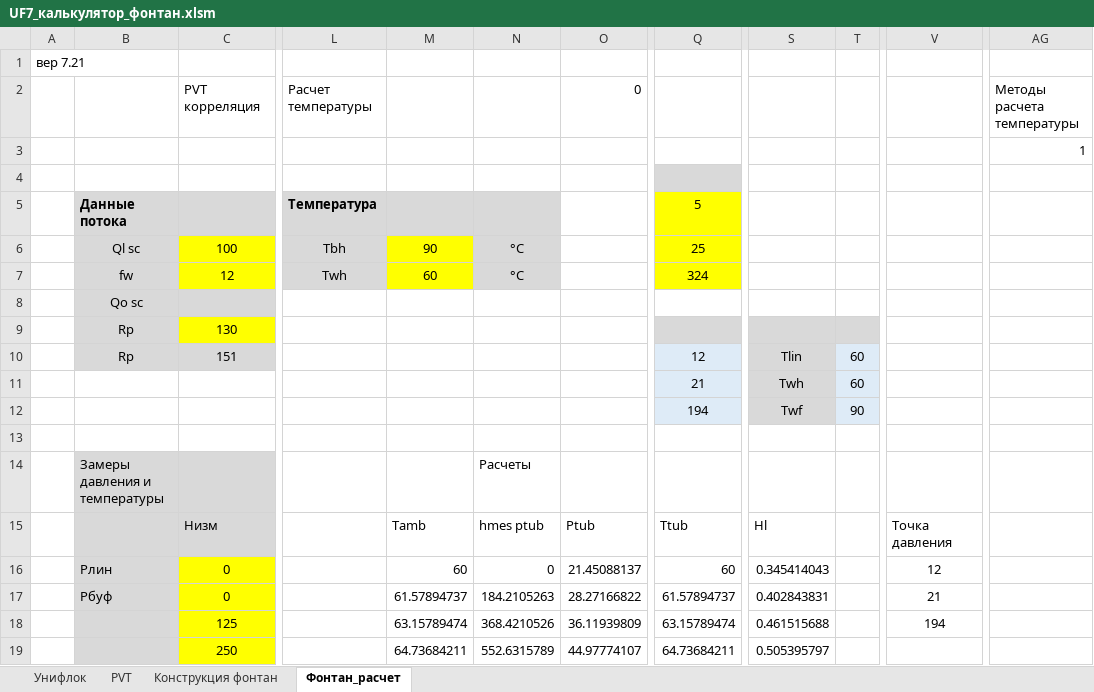
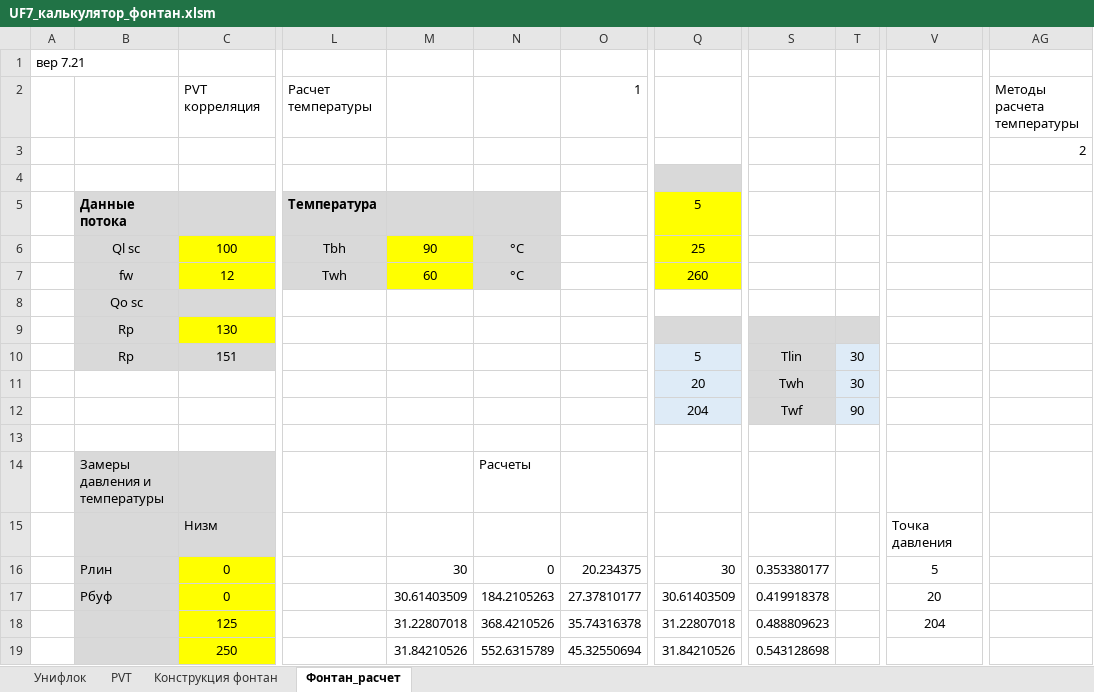
Before and after one commit to unifloc/unifloc_vba, an Excel workbook: UF7_калькулятор_фонтан.xlsm, sheet Фонтан_расчет, drawn as a sheet; only a part is shown, gaps mark what is left out; values as stored, in another font and other column widths than the file's, no borders; charts and pictures not drawn; the diff covers the shown part only; the diff names each change by its address in the sheet, - before the commit and + after, or states it on an @@ line.

```diff
--- a/UF7_калькулятор_фонтан.xlsm (sheet Фонтан_расчет)
+++ b/UF7_калькулятор_фонтан.xlsm (sheet Фонтан_расчет)
-O2: 0
+O2: 1
-AG3: 1
+AG3: 2
-Q7: 324
+Q7: 260
-Q10: 12
+Q10: 5
-T10:T11: 60
+T10:T11: 30
-Q11: 21
+Q11: 20
-Q12: 194
+Q12: 204
-M15: Tamb
+M15: (empty)
-N15: hmes ptub
+N15: (empty)
-O15: Ptub
+O15: (empty)
-Q15: Ttub
+Q15: (empty)
-S15: Hl
+S15: (empty)
-M16: 60
+M16: 30
-O16: 21.45088137
+O16: 20.234375
-Q16: 60
+Q16: 30
-S16: 0.345414043
+S16: 0.353380177
-V16: 12
+V16: 5
-M17: 61.57894737
+M17: 30.61403509
-O17: 28.27166822
+O17: 27.37810177
-Q17: 61.57894737
+Q17: 30.61403509
-S17: 0.402843831
+S17: 0.419918378
-V17: 21
+V17: 20
-M18: 63.15789474
+M18: 31.22807018
-O18: 36.11939809
+O18: 35.74316378
-Q18: 63.15789474
+Q18: 31.22807018
-S18: 0.461515688
+S18: 0.488809623
-V18: 194
+V18: 204
-M19: 64.73684211
+M19: 31.84210526
-O19: 44.97774107
+O19: 45.32550694
-Q19: 64.73684211
+Q19: 31.84210526
-S19: 0.505395797
+S19: 0.543128698
```
Also changed, not shown: 55 edited cells elsewhere in this sheet, charts or pictures, 21 other files.
